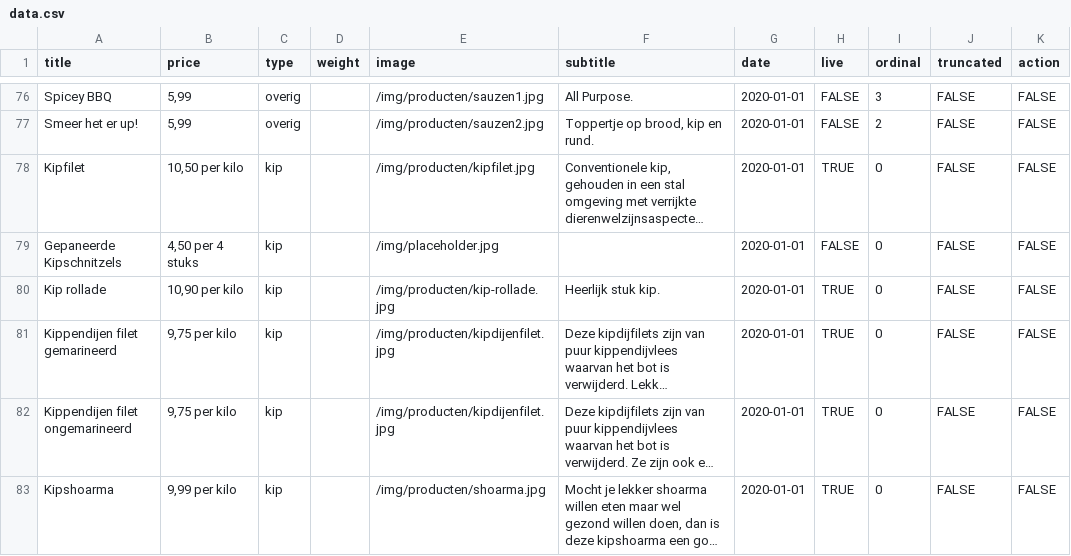
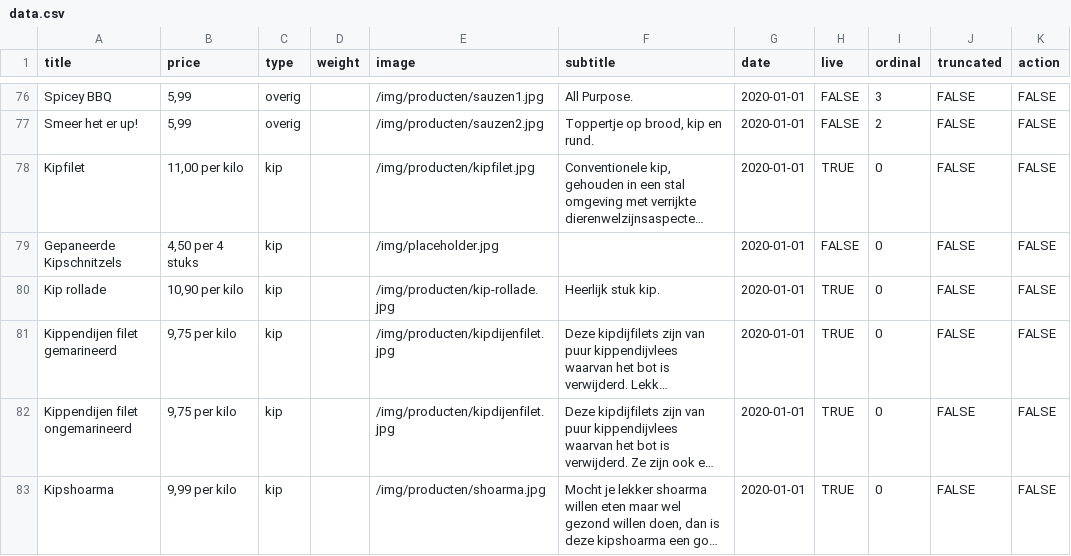
Before and after one commit to stefadinho/SmokeyJohnny_, a CSV file: assortiment/data.csv, drawn as a sheet; only a part is shown, gaps mark what is left out; long unchanged cells end in …; the diff names each change by its address in the sheet, - before the commit and + after, or states it on an @@ line.

Commit message:
Updated prices.

```diff
--- a/assortiment/data.csv
+++ b/assortiment/data.csv
-B78 (price): 10,50 per kilo
+B78 (price): 11,00 per kilo
```
